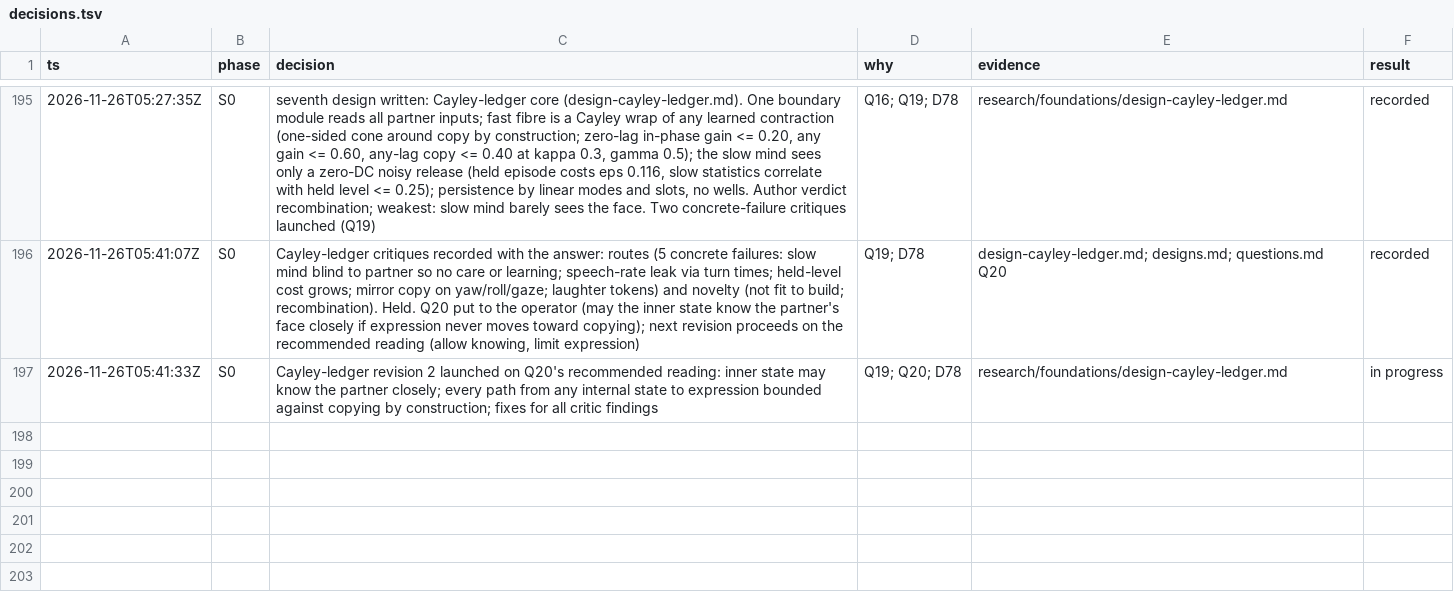
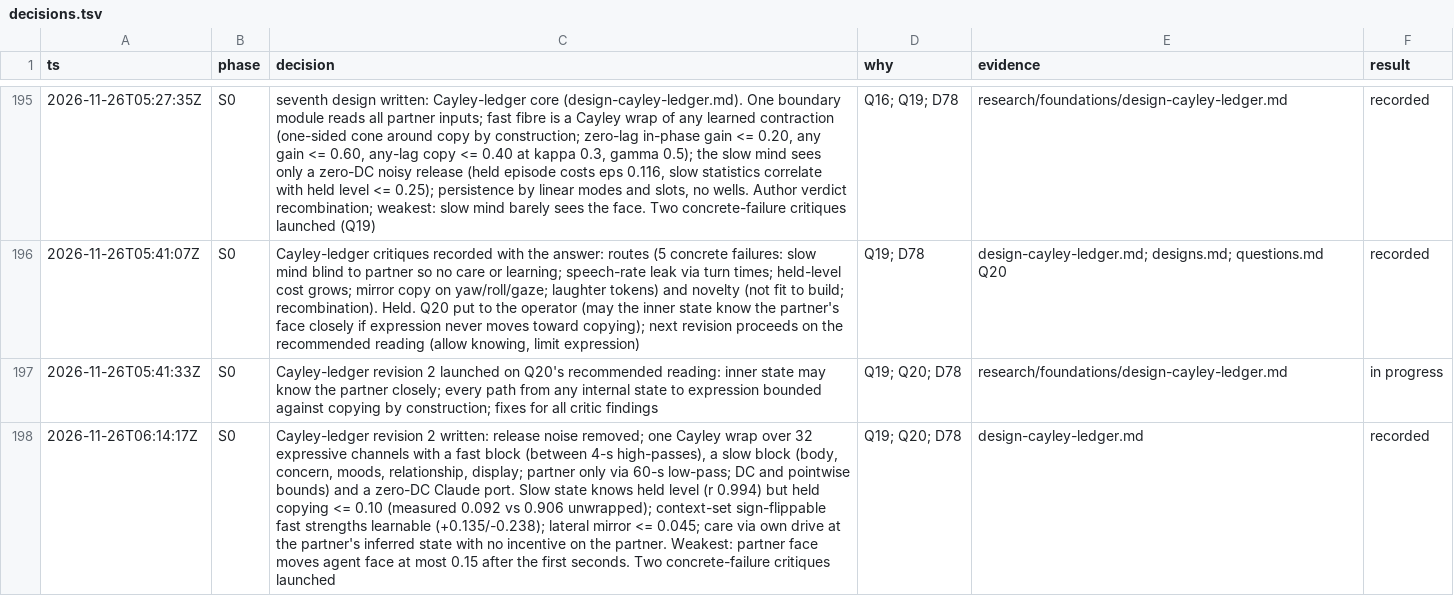
Before and after one commit to ailuruth/affect, a TSV file: decisions.tsv, drawn as a sheet; only a part is shown, gaps mark what is left out; the diff names each change by its address in the sheet, - before the commit and + after, or states it on an @@ line.

```diff
--- a/decisions.tsv
+++ b/decisions.tsv
+row 198: 2026-11-26T06:14:17Z | S0 | Cayley-ledger revision 2 written: release noise removed; one Cayley wrap over 32 expressive channels with a fast block (between 4-s high-passes), a slow block (body, concern, moods, relationship, display; partner only via 60-s low-pass; DC and pointwise bounds) and a zero-DC Claude port. Slow state knows held level (r 0.994) but held copying <= 0.10 (measured 0.092 vs 0.906 unwrapped); context-set sign-flippable fast strengths learnable (+0.135/-0.238); lateral mirror <= 0.045; care via own drive at the partner's inferred state with no incentive on the partner. Weakest: partner face moves agent face at most 0.15 after the first seconds. Two concrete-failure critiques launched | Q19; Q20; D78 | design-cayley-ledger.md | recorded
```
Also changed, not shown: 3 other files.
